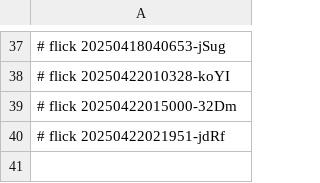
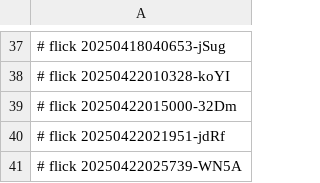
Before and after one commit to abikesa/diagnosis, a CSV file: kitabo/ensi/aperitivo/.csv, drawn as a sheet; only a part is shown, gaps mark what is left out.

Commit message:
kitabo/ensi/aperitivo/.csv

```diff
--- a/kitabo/ensi/aperitivo/.csv
+++ b/kitabo/ensi/aperitivo/.csv
@@ -40 +40,2 @@
 # flick 20250422021951-jdRf
+# flick 20250422025739-WN5A
```
